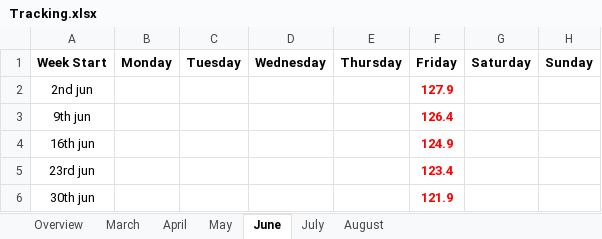
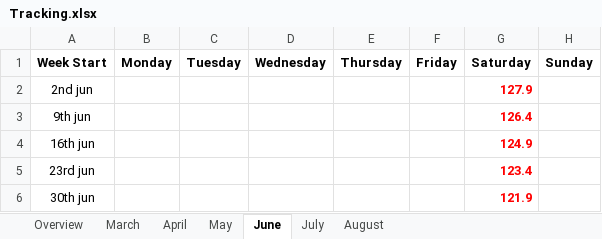
Before and after one commit to Radical-Apathy/Learning, an Excel workbook: Tracking.xlsx, sheet June, drawn as a sheet; values as stored, in another font and other column widths than the file's, no borders; the diff names each change by its address in the sheet, - before the commit and + after, or states it on an @@ line.

```diff
--- a/Tracking.xlsx (sheet June)
+++ b/Tracking.xlsx (sheet June)
-F2 (Friday): 127.9
+F2 (Friday): (empty)
-G2 (Saturday): (empty)
+G2 (Saturday): 127.9
-F3 (Friday): 126.4
+F3 (Friday): (empty)
-G3 (Saturday): (empty)
+G3 (Saturday): 126.4
-F4 (Friday): 124.9
+F4 (Friday): (empty)
-G4 (Saturday): (empty)
+G4 (Saturday): 124.9
-F5 (Friday): 123.4
+F5 (Friday): (empty)
-G5 (Saturday): (empty)
+G5 (Saturday): 123.4
-F6 (Friday): 121.9
+F6 (Friday): (empty)
-G6 (Saturday): (empty)
+G6 (Saturday): 121.9
```
Also changed, not shown: sheet April, sheet May, sheet March, sheet July.
